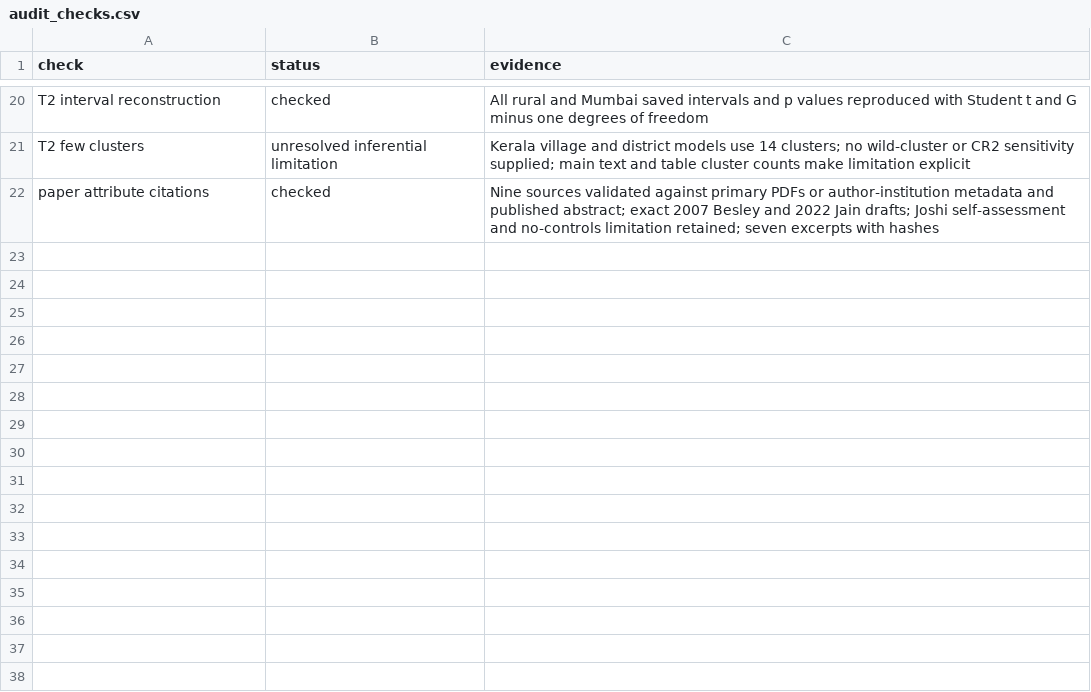
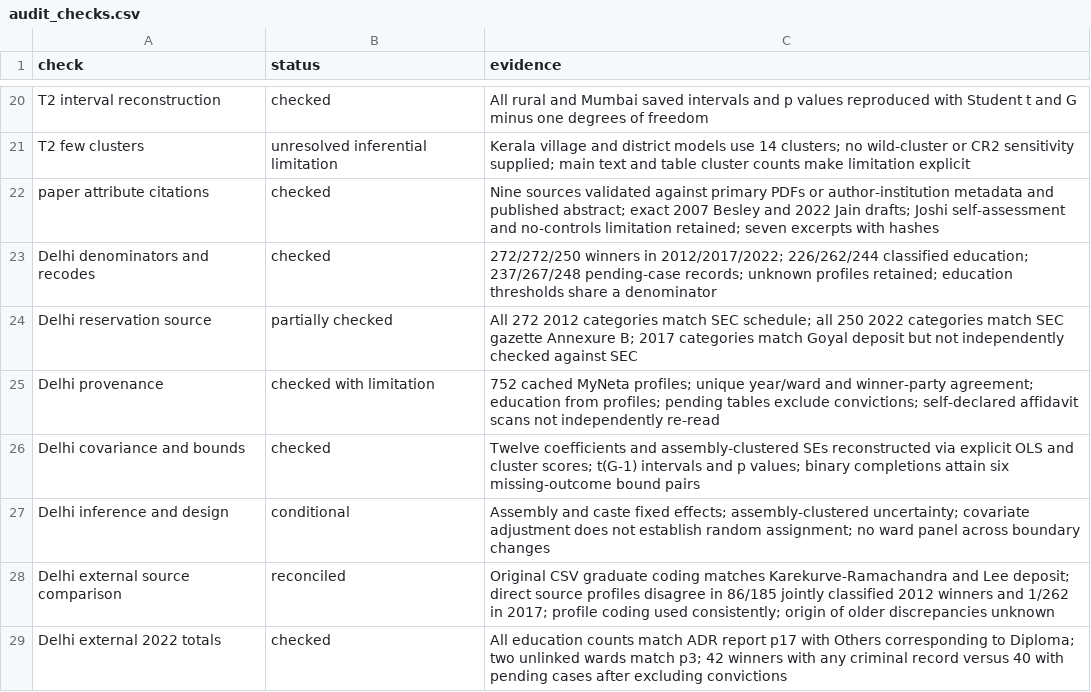
Before and after one commit to in-rolls/quota_elite_quality, a CSV file: evidence/audit_checks.csv, drawn as a sheet; only a part is shown, gaps mark what is left out.

```diff
--- a/evidence/audit_checks.csv
+++ b/evidence/audit_checks.csv
@@ -22 +22,8 @@ T2 few clusters,unresolved inferential limitation,Kerala village and district mo
 paper attribute citations,checked,Nine sources validated against primary PDFs or author-institution metadata and published abstract; exact 2007 Besley and 2022 Jain drafts; Joshi self-assessment and no-controls limitation retained; seven excerpts with hashes
+Delhi denominators and recodes,checked,272/272/250 winners in 2012/2017/2022; 226/262/244 classified education; 237/267/248 pending-case records; unknown profiles retained; education thresholds share a denominator
+Delhi reservation source,partially checked,All 272 2012 categories match SEC schedule; all 250 2022 categories match SEC gazette Annexure B; 2017 categories match Goyal deposit but not independently checked against SEC
+Delhi provenance,checked with limitation,752 cached MyNeta profiles; unique year/ward and winner-party agreement; education from profiles; pending tables exclude convictions; self-declared affidavit scans not independently re-read
+Delhi covariance and bounds,checked,Twelve coefficients and assembly-clustered SEs reconstructed via explicit OLS and cluster scores; t(G-1) intervals and p values; binary completions attain six missing-outcome bound pairs
+Delhi inference and design,conditional,Assembly and caste fixed effects; assembly-clustered uncertainty; covariate adjustment does not establish random assignment; no ward panel across boundary changes
+Delhi external source comparison,reconciled,Original CSV graduate coding matches Karekurve-Ramachandra and Lee deposit; direct source profiles disagree in 86/185 jointly classified 2012 winners and 1/262 in 2017; profile coding used consistently; origin of older discrepancies unknown
+Delhi external 2022 totals,checked,All education counts match ADR report p17 with Others corresponding to Diploma; two unlinked wards match p3; 42 winners with any criminal record versus 40 with pending cases after excluding convictions
```
Also changed, not shown: evidence/analysis_inputs.csv, evidence/claim_ledger.csv, 26 other files.
